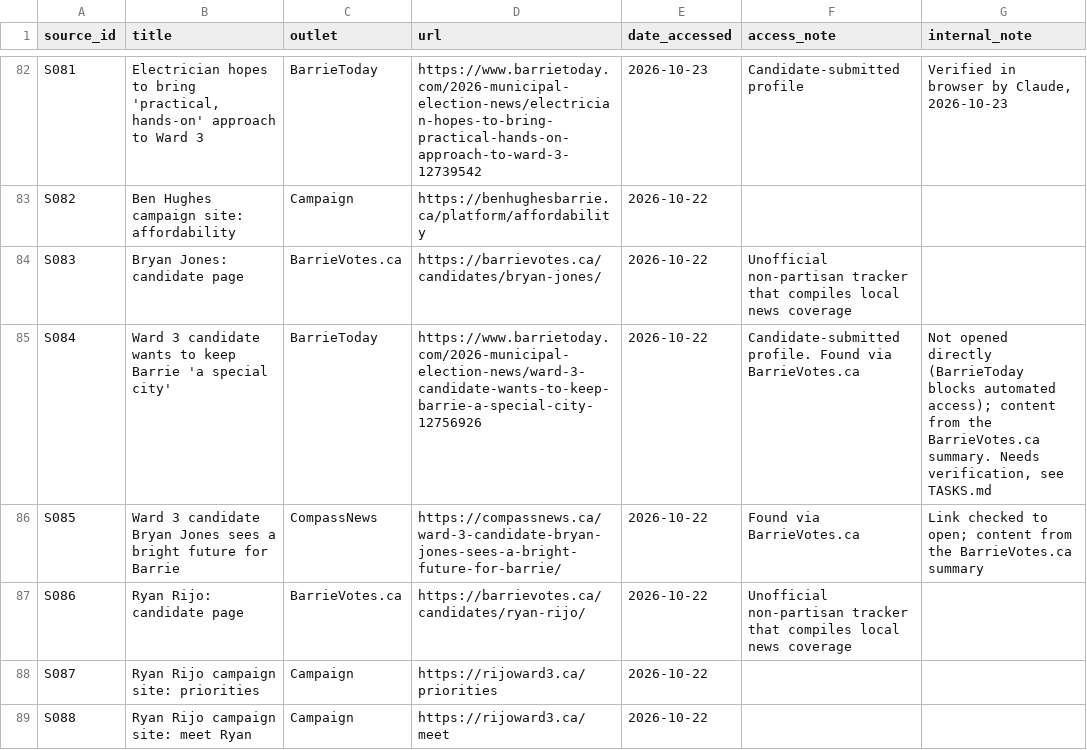
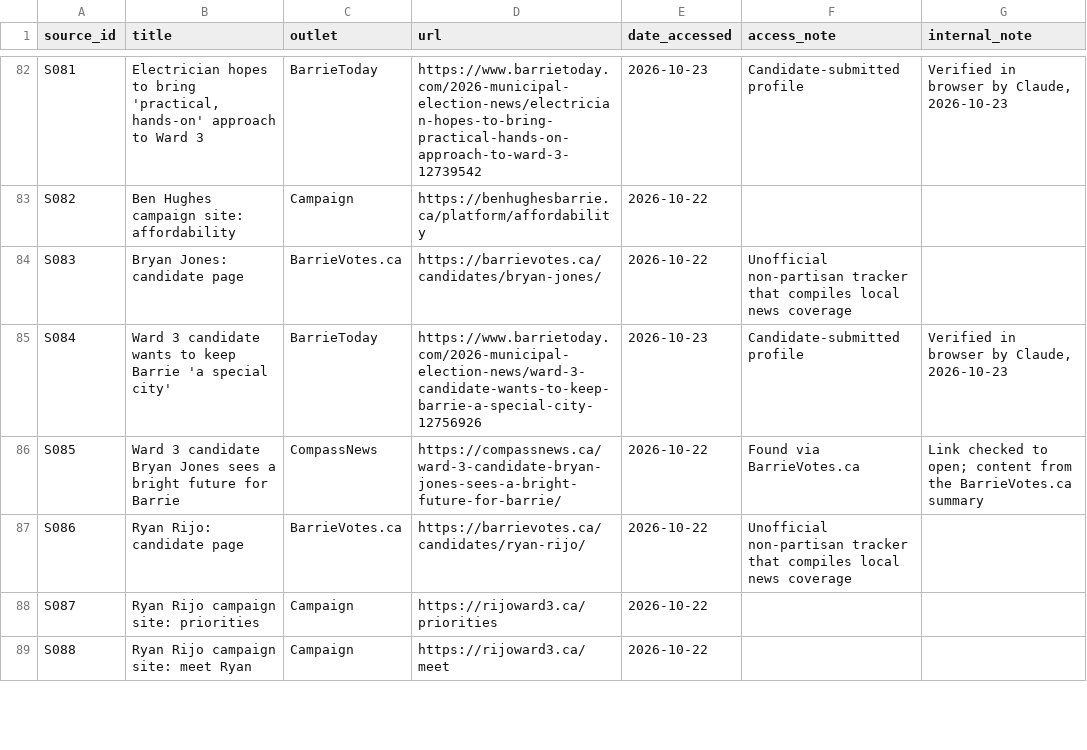
Before and after one commit to tenonic/barrie-election-2026, a CSV file: data/sources.csv, drawn as a sheet; only a part is shown, gaps mark what is left out; the diff covers the shown part only.

```diff
--- a/data/sources.csv
+++ b/data/sources.csv
@@ -84,3 +84,3 @@ S082,Ben Hughes campaign site: affordability,Campaign,https://benhughesbarrie.ca
 S083,Bryan Jones: candidate page,BarrieVotes.ca,https://barrievotes.ca/candidates/bryan-jones/,2026-10-22,Unofficial non-partisan tracker that compiles local news coverage,
-S084,Ward 3 candidate wants to keep Barrie 'a special city',BarrieToday,https://www.barrietoday.com/2026-municipal-election-news/ward-3-candidate-wants-to-keep-barrie-a-special-city-12756926,2026-10-22,Candidate-submitted profile. Found via BarrieVotes.ca,"Not opened directly (BarrieToday blocks automated access); content from the BarrieVotes.ca summary. Needs verification, see TASKS.md"
+S084,Ward 3 candidate wants to keep Barrie 'a special city',BarrieToday,https://www.barrietoday.com/2026-municipal-election-news/ward-3-candidate-wants-to-keep-barrie-a-special-city-12756926,2026-10-23,Candidate-submitted profile,"Verified in browser by Claude, 2026-10-23"
 S085,Ward 3 candidate Bryan Jones sees a bright future for Barrie,CompassNews,https://compassnews.ca/ward-3-candidate-bryan-jones-sees-a-bright-future-for-barrie/,2026-10-22,Found via BarrieVotes.ca,Link checked to open; content from the BarrieVotes.ca summary
```
Also changed, not shown: 9 edited cells elsewhere in this file, data/candidates.csv, data/positions.csv, 1 other file.
